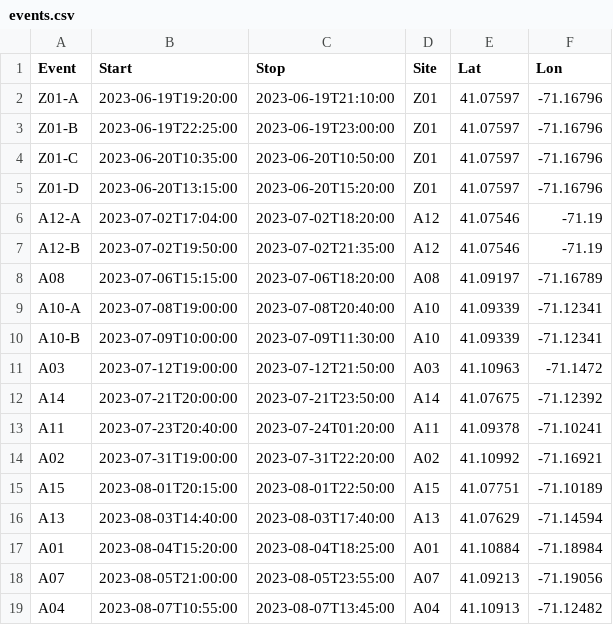
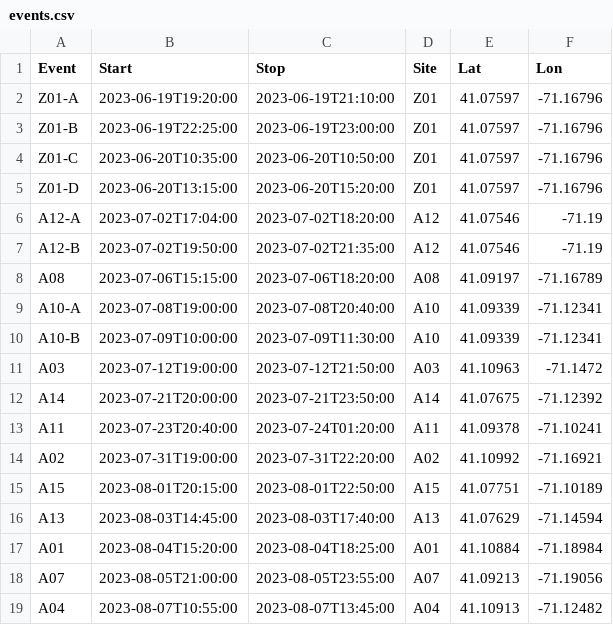
Before and after one commit to NeptuneProjects/RODEO-II_Construction-Soundscape, a CSV file: config/events/events.csv, drawn as a sheet.

Commit message:
Shorten event duration.

```diff
--- a/config/events/events.csv
+++ b/config/events/events.csv
@@ -15,3 +15,3 @@ A02,2023-07-31T19:00:00,2023-07-31T22:20:00,A02,41.10992,-71.16921
 A15,2023-08-01T20:15:00,2023-08-01T22:50:00,A15,41.07751,-71.10189
-A13,2023-08-03T14:40:00,2023-08-03T17:40:00,A13,41.07629,-71.14594
+A13,2023-08-03T14:45:00,2023-08-03T17:40:00,A13,41.07629,-71.14594
 A01,2023-08-04T15:20:00,2023-08-04T18:25:00,A01,41.10884,-71.18984
```
